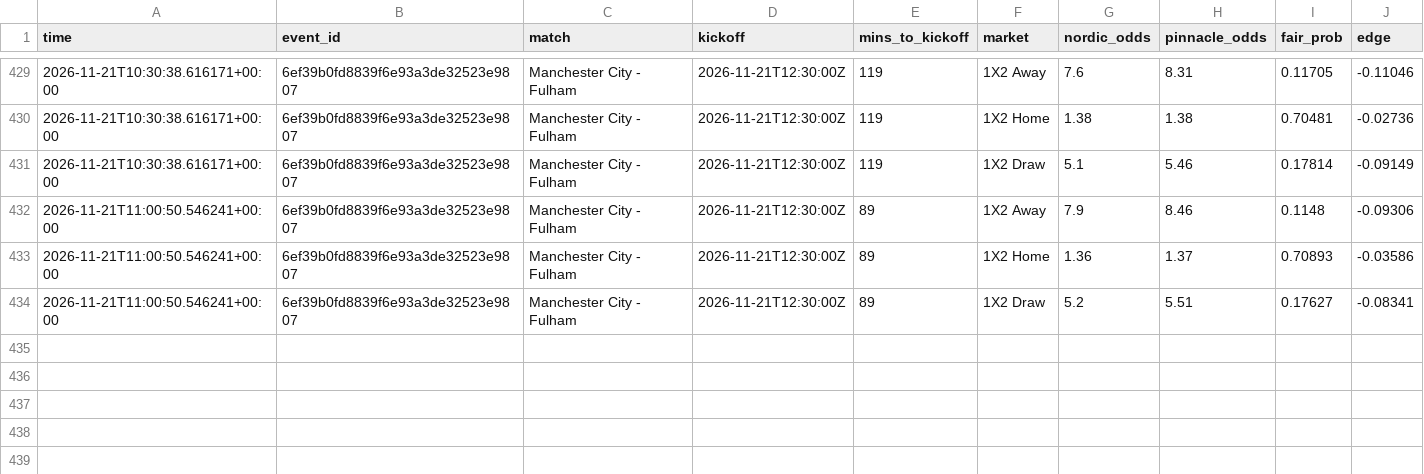
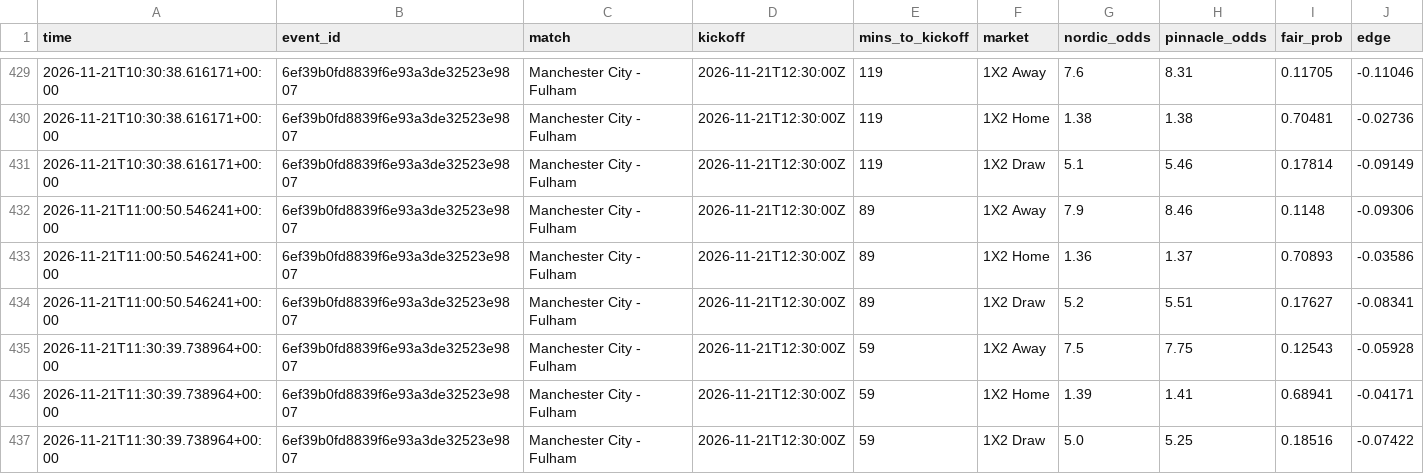
Before and after one commit to Andyabb99/odds-logger, a CSV file: snapshots.csv, drawn as a sheet; only a part is shown, gaps mark what is left out.

```diff
--- a/snapshots.csv
+++ b/snapshots.csv
@@ -434 +434,4 @@ time,event_id,match,kickoff,mins_to_kickoff,market,nordic_odds,pinnacle_odds,fai
 2026-11-21T11:00:50.546241+00:00,6ef39b0fd8839f6e93a3de32523e9807,Manchester City - Fulham,2026-11-21T12:30:00Z,89,1X2 Draw,5.2,5.51,0.17627,-0.08341
+2026-11-21T11:30:39.738964+00:00,6ef39b0fd8839f6e93a3de32523e9807,Manchester City - Fulham,2026-11-21T12:30:00Z,59,1X2 Away,7.5,7.75,0.12543,-0.05928
+2026-11-21T11:30:39.738964+00:00,6ef39b0fd8839f6e93a3de32523e9807,Manchester City - Fulham,2026-11-21T12:30:00Z,59,1X2 Home,1.39,1.41,0.68941,-0.04171
+2026-11-21T11:30:39.738964+00:00,6ef39b0fd8839f6e93a3de32523e9807,Manchester City - Fulham,2026-11-21T12:30:00Z,59,1X2 Draw,5.0,5.25,0.18516,-0.07422
```
Also changed, not shown: bets.csv, totals_gaps.csv, 1 other file.
